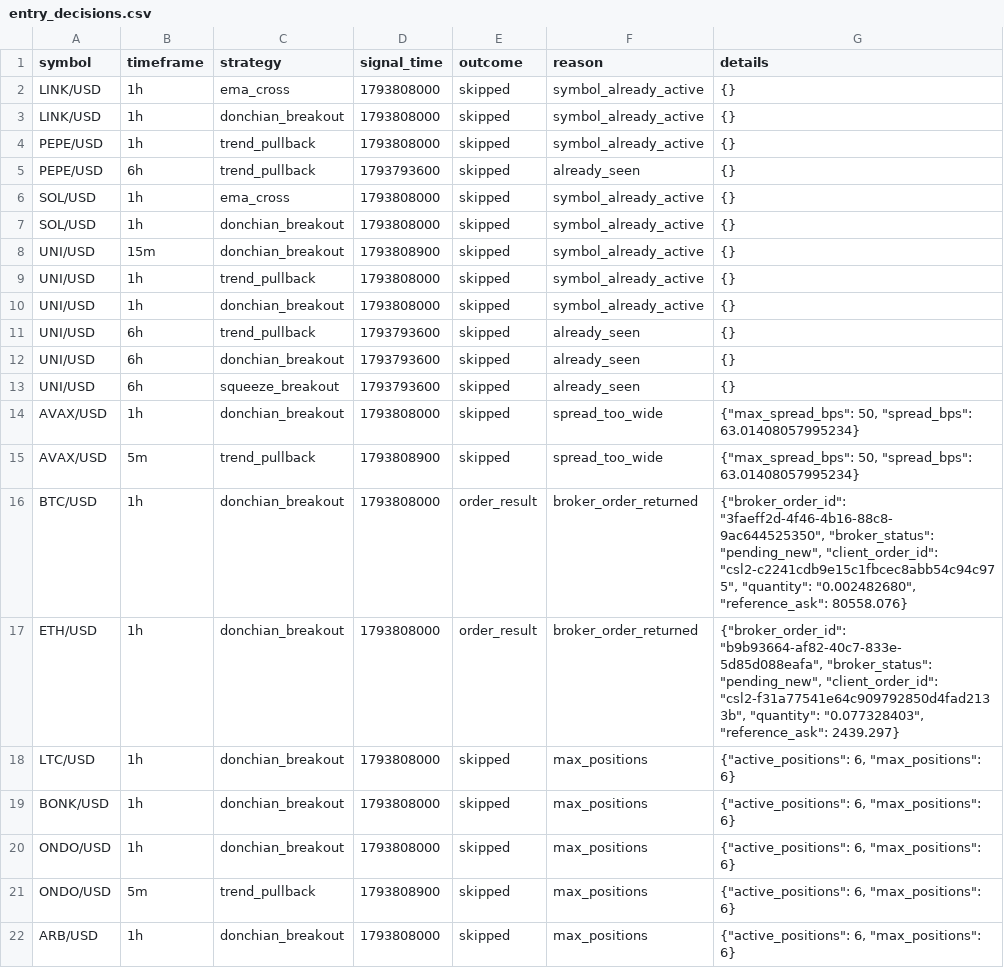
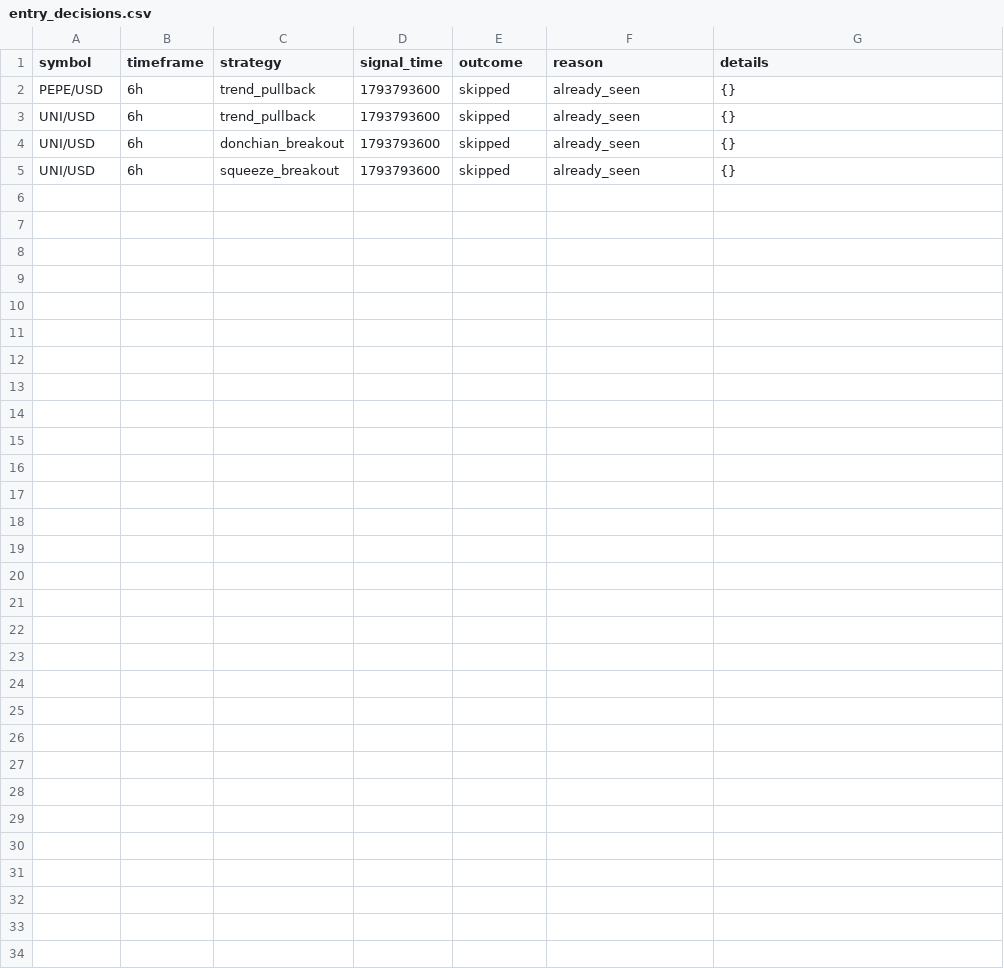
Before and after one commit to Rand0mUs3r-afk/CryptoStrategyLab, a CSV file: entry_decisions.csv, drawn as a sheet; the diff names each change by its address in the sheet, - before the commit and + after, or states it on an @@ line.

```diff
--- a/entry_decisions.csv
+++ b/entry_decisions.csv
-row 2: LINK/USD | 1h | ema_cross | 1793808000 | skipped | symbol_already_active | {}
-row 3: LINK/USD | 1h | donchian_breakout | 1793808000 | skipped | symbol_already_active | {}
-row 4: PEPE/USD | 1h | trend_pullback | 1793808000 | skipped | symbol_already_active | {}
-row 6: SOL/USD | 1h | ema_cross | 1793808000 | skipped | symbol_already_active | {}
-row 7: SOL/USD | 1h | donchian_breakout | 1793808000 | skipped | symbol_already_active | {}
-row 8: UNI/USD | 15m | donchian_breakout | 1793808900 | skipped | symbol_already_active | {}
-row 9: UNI/USD | 1h | trend_pullback | 1793808000 | skipped | symbol_already_active | {}
-row 10: UNI/USD | 1h | donchian_breakout | 1793808000 | skipped | symbol_already_active | {}
-row 14: AVAX/USD | 1h | donchian_breakout | 1793808000 | skipped | spread_too_wide | {"max_spread_bps": 50, "spread_bps": 63.01408057995234}
-row 15: AVAX/USD | 5m | trend_pullback | 1793808900 | skipped | spread_too_wide | {"max_spread_bps": 50, "spread_bps": 63.01408057995234}
-row 16: BTC/USD | 1h | donchian_breakout | 1793808000 | order_result | broker_order_returned | {"broker_order_id": "3faeff2d-4f46-4b16-88c8-9ac644525350", "broker_status": "pending_new", "client_order_id": "csl2-c2241cdb9e15c1fbcec8abb54c94c975", "quantity": "0.002482680", "reference_ask": 80558.076}
-row 17: ETH/USD | 1h | donchian_breakout | 1793808000 | order_result | broker_order_returned | {"broker_order_id": "b9b93664-af82-40c7-833e-5d85d088eafa", "broker_status": "pending_new", "client_order_id": "csl2-f31a77541e64c909792850d4fad2133b", "quantity": "0.077328403", "reference_ask": 2439.297}
-row 18: LTC/USD | 1h | donchian_breakout | 1793808000 | skipped | max_positions | {"active_positions": 6, "max_positions": 6}
-row 19: BONK/USD | 1h | donchian_breakout | 1793808000 | skipped | max_positions | {"active_positions": 6, "max_positions": 6}
-row 20: ONDO/USD | 1h | donchian_breakout | 1793808000 | skipped | max_positions | {"active_positions": 6, "max_positions": 6}
-row 21: ONDO/USD | 5m | trend_pullback | 1793808900 | skipped | max_positions | {"active_positions": 6, "max_positions": 6}
-row 22: ARB/USD | 1h | donchian_breakout | 1793808000 | skipped | max_positions | {"active_positions": 6, "max_positions": 6}
```
Also changed, not shown: closed_trades.csv, open_positions.csv, 10 other files.
